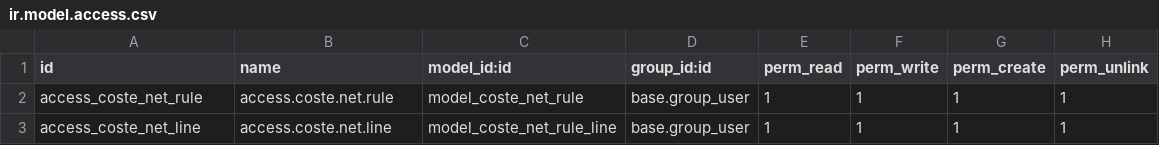
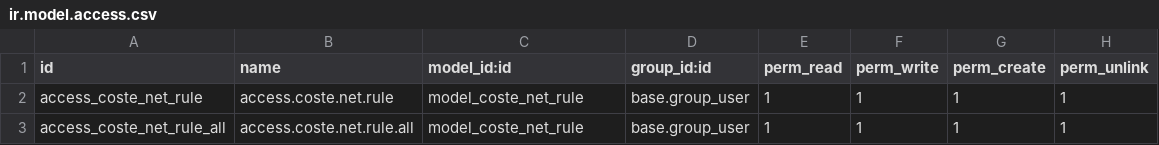
Before and after one commit to AlejandroCasalotti/Softwork, a CSV file: sw_coste_net_product/security/ir.model.access.csv, drawn as a sheet.

Commit message:
sw_coste_net_product

```diff
--- a/sw_coste_net_product/security/ir.model.access.csv
+++ b/sw_coste_net_product/security/ir.model.access.csv
@@ -2,2 +2,2 @@ id,name,model_id:id,group_id:id,perm_read,perm_write,perm_create,perm_unlink
 access_coste_net_rule,access.coste.net.rule,model_coste_net_rule,base.group_user,1,1,1,1
-access_coste_net_line,access.coste.net.line,model_coste_net_rule_line,base.group_user,1,1,1,1
+access_coste_net_rule_all,access.coste.net.rule.all,model_coste_net_rule,base.group_user,1,1,1,1
```
